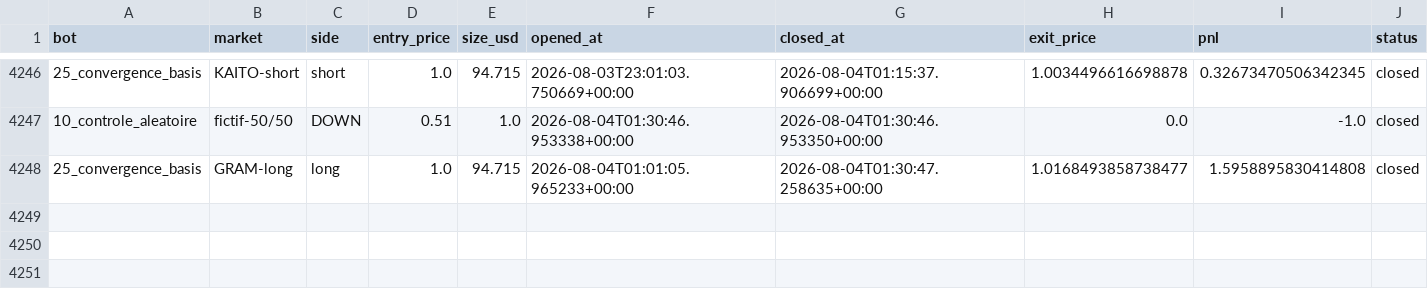
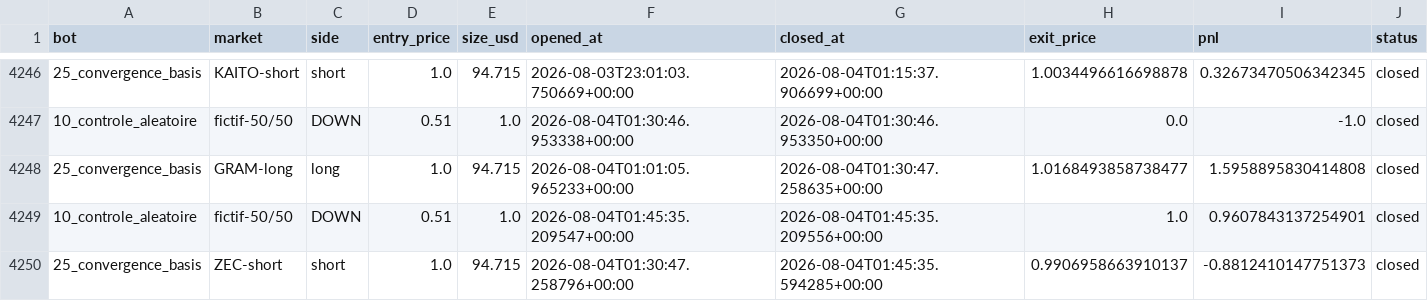
Before and after one commit to BSA-Laky/banc-paper, a CSV file: paper_trades.csv, drawn as a sheet; only a part is shown, gaps mark what is left out.

```diff
--- a/paper_trades.csv
+++ b/paper_trades.csv
@@ -4248 +4248,3 @@ bot,market,side,entry_price,size_usd,opened_at,closed_at,exit_price,pnl,status
 25_convergence_basis,GRAM-long,long,1.0,94.715,2026-08-04T01:01:05.965233+00:00,2026-08-04T01:30:47.258635+00:00,1.0168493858738477,1.5958895830414808,closed
+10_controle_aleatoire,fictif-50/50,DOWN,0.51,1.0,2026-08-04T01:45:35.209547+00:00,2026-08-04T01:45:35.209556+00:00,1.0,0.9607843137254901,closed
+25_convergence_basis,ZEC-short,short,1.0,94.715,2026-08-04T01:30:47.258796+00:00,2026-08-04T01:45:35.594285+00:00,0.9906958663910137,-0.8812410147751373,closed
```
Also changed, not shown: etat/testnet_trades.csv, 15 other files.
